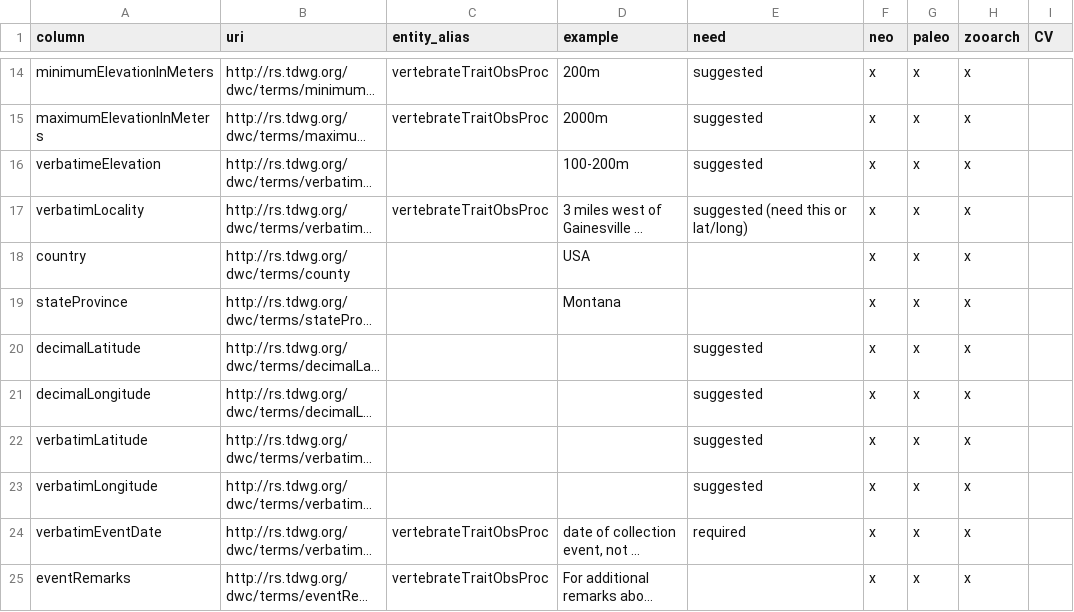
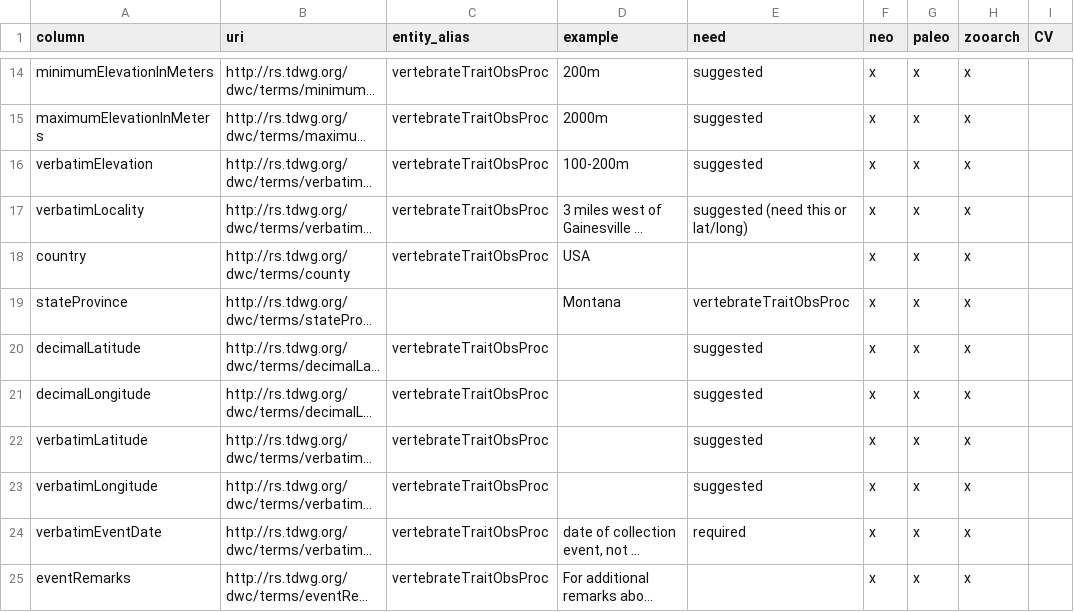
Before and after one commit to futres/template, a CSV file: template.csv, drawn as a sheet; only a part is shown, gaps mark what is left out; long unchanged cells end in …; the diff names each change by its address in the sheet, - before the commit and + after, or states it on an @@ line.

Commit message:
Update template.csv

```diff
--- a/template.csv
+++ b/template.csv
-A16 (column): verbatimeElevation
+A16 (column): verbatimElevation
-C16 (entity_alias): (empty)
+C16 (entity_alias): vertebrateTraitObsProc
-C18 (entity_alias): (empty)
+C18 (entity_alias): vertebrateTraitObsProc
-E19 (need): (empty)
+E19 (need): vertebrateTraitObsProc
-C20:C23 (entity_alias): (empty)
+C20:C23 (entity_alias): vertebrateTraitObsProc
```
